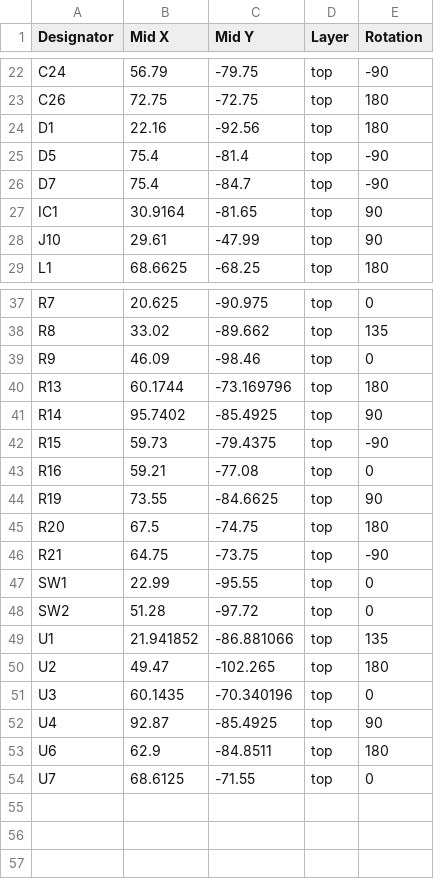
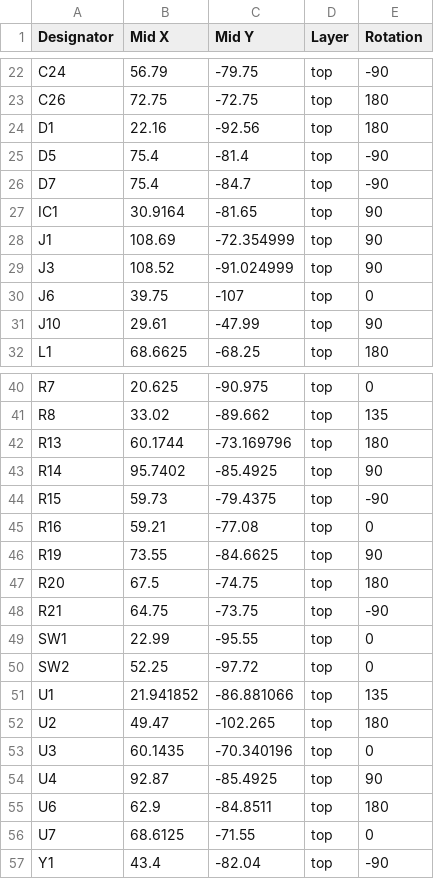
Before and after one commit to inspireFly-VT/ContentCube_Payload_Board, a CSV file: Manufacturing/payload_board-top-pos.csv, drawn as a sheet; only a part is shown, gaps mark what is left out.

Commit message:
Updated for v1.0 manufacturing

```diff
--- a/Manufacturing/payload_board-top-pos.csv
+++ b/Manufacturing/payload_board-top-pos.csv
@@ -27,2 +27,5 @@ D7,75.4,-84.7,top,-90
 IC1,30.9164,-81.65,top,90
+J1,108.69,-72.354999,top,90
+J3,108.52,-91.024999,top,90
+J6,39.75,-107,top,0
 J10,29.61,-47.99,top,90
@@ -38,3 +41,2 @@ R7,20.625,-90.975,top,0
 R8,33.02,-89.662,top,135
-R9,46.09,-98.46,top,0
 R13,60.1744,-73.169796,top,180
@@ -47,3 +49,3 @@ R21,64.75,-73.75,top,-90
 SW1,22.99,-95.55,top,0
-SW2,51.28,-97.72,top,0
+SW2,52.25,-97.72,top,0
 U1,21.941852,-86.881066,top,135
@@ -54 +56,2 @@ U6,62.9,-84.8511,top,180
 U7,68.6125,-71.55,top,0
+Y1,43.4,-82.04,top,-90
```
Also changed, not shown: 20 other files.
